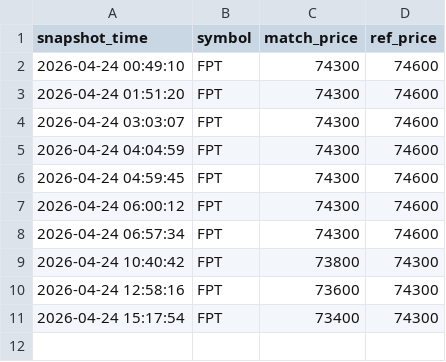
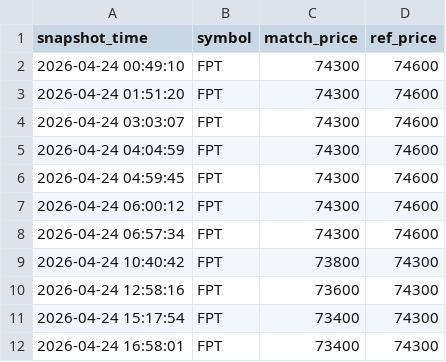
Before and after one commit to Huy24vt/stock-dashboard, a CSV file: data/intraday/2026-04-24/fpt_intraday.csv, drawn as a sheet; the diff names each change by its address in the sheet, - before the commit and + after, or states it on an @@ line.

```diff
--- a/data/intraday/2026-04-24/fpt_intraday.csv
+++ b/data/intraday/2026-04-24/fpt_intraday.csv
+row 12: 2026-04-24 16:58:01 | FPT | 73400 | 74300
```
Also changed, not shown: data/intraday/2026-04-24/acb_intraday.csv, data/intraday/2026-04-24/hpg_intraday.csv.
